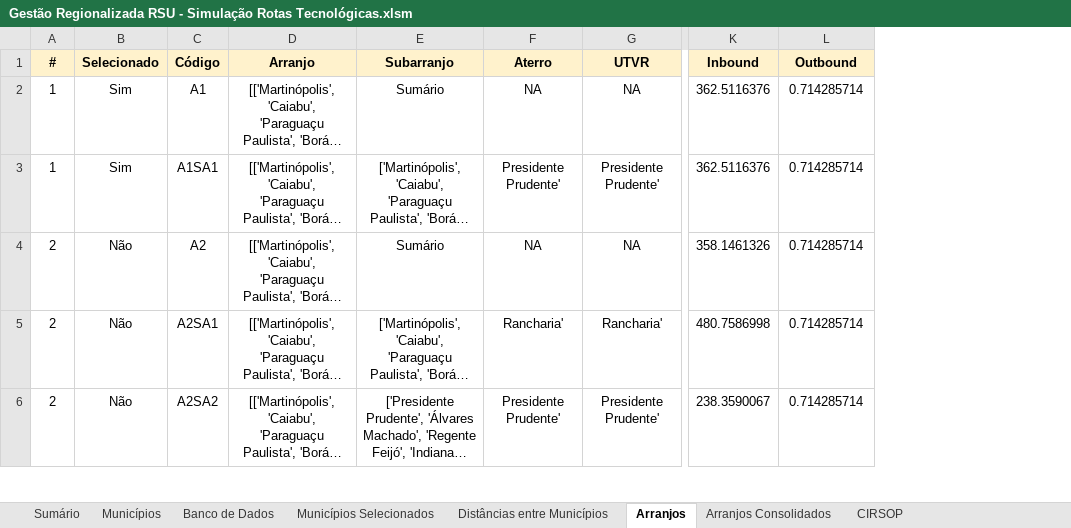
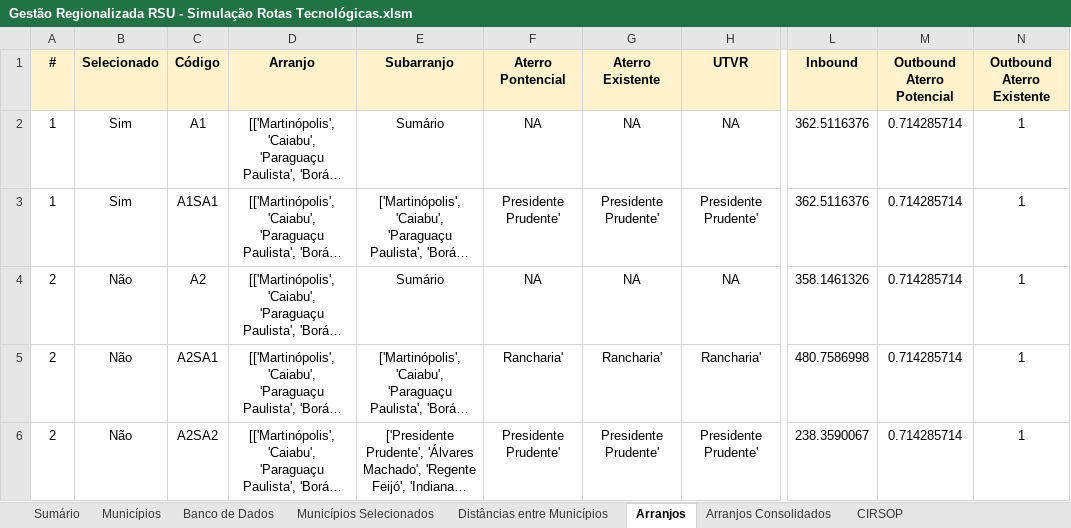
Before and after one commit to cristiansimioni/gestaoregionalizadarsu, an Excel workbook: Gestão Regionalizada RSU - Simulação Rotas Tecnológicas.xlsm, sheet Arranjos, drawn as a sheet; only a part is shown, gaps mark what is left out; long unchanged cells end in …; values as stored, in another font and other column widths than the file's, no borders; addresses are those after the commit; the diff covers the shown part only; the diff names each change by its address in the sheet, - before the commit and + after, or states it on an @@ line.

Commit message:
Add existent landfill to array

```diff
--- a/Gestão Regionalizada RSU - Simulação Rotas Tecnológicas.xlsm (sheet Arranjos)
+++ b/Gestão Regionalizada RSU - Simulação Rotas Tecnológicas.xlsm (sheet Arranjos)
+column G (Aterro Existente), rows 2-6: NA | Presidente Prudente' | NA | Rancharia' | Presidente Prudente'
+column N (Outbound Aterro Existente), rows 2-6: all 1
-F1: Aterro
+F1: Aterro Pontencial
-M1: Outbound
+M1: Outbound Aterro Potencial
```
Also changed, not shown: 25 removed rows and 87 edited cells elsewhere in this sheet, sheet Arranjos Consolidados, sheet Banco de Dados, sheet Municípios Selecionados, charts or pictures, 34 other files.
